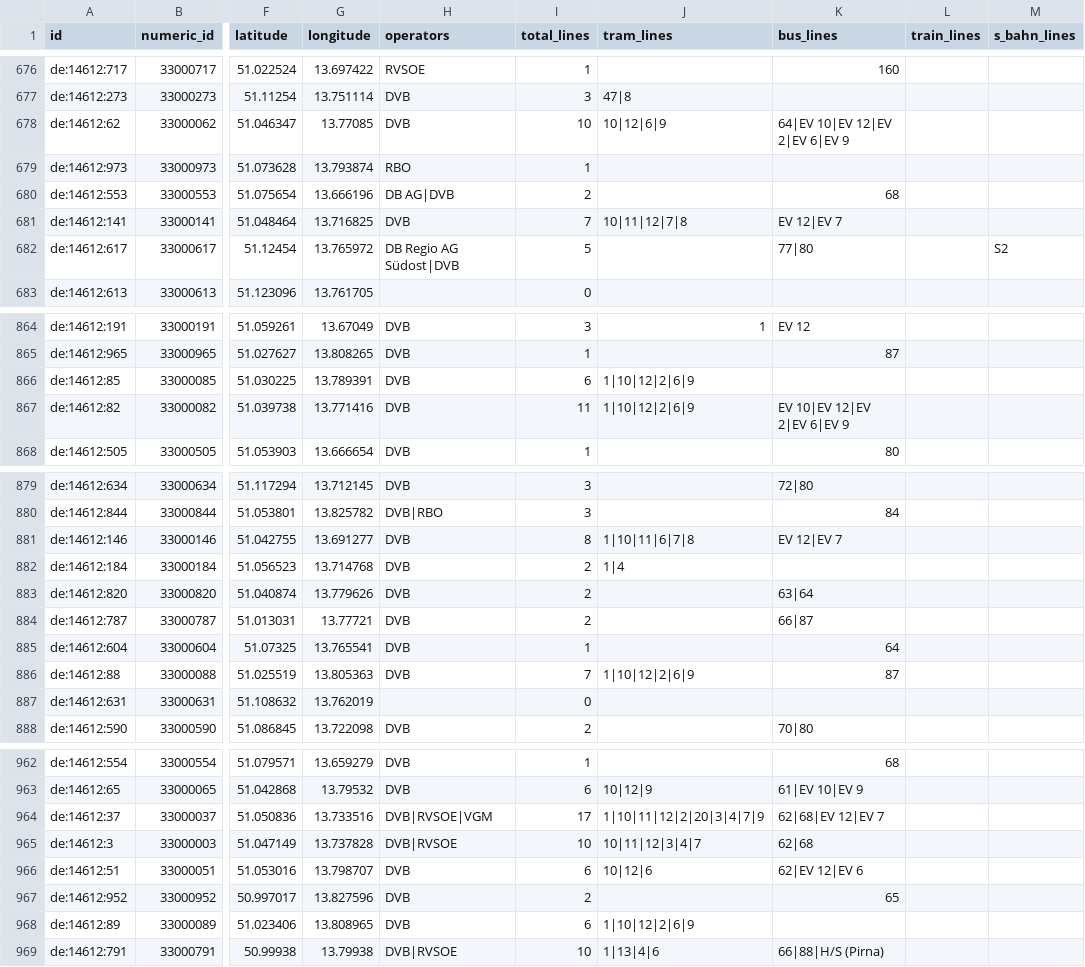
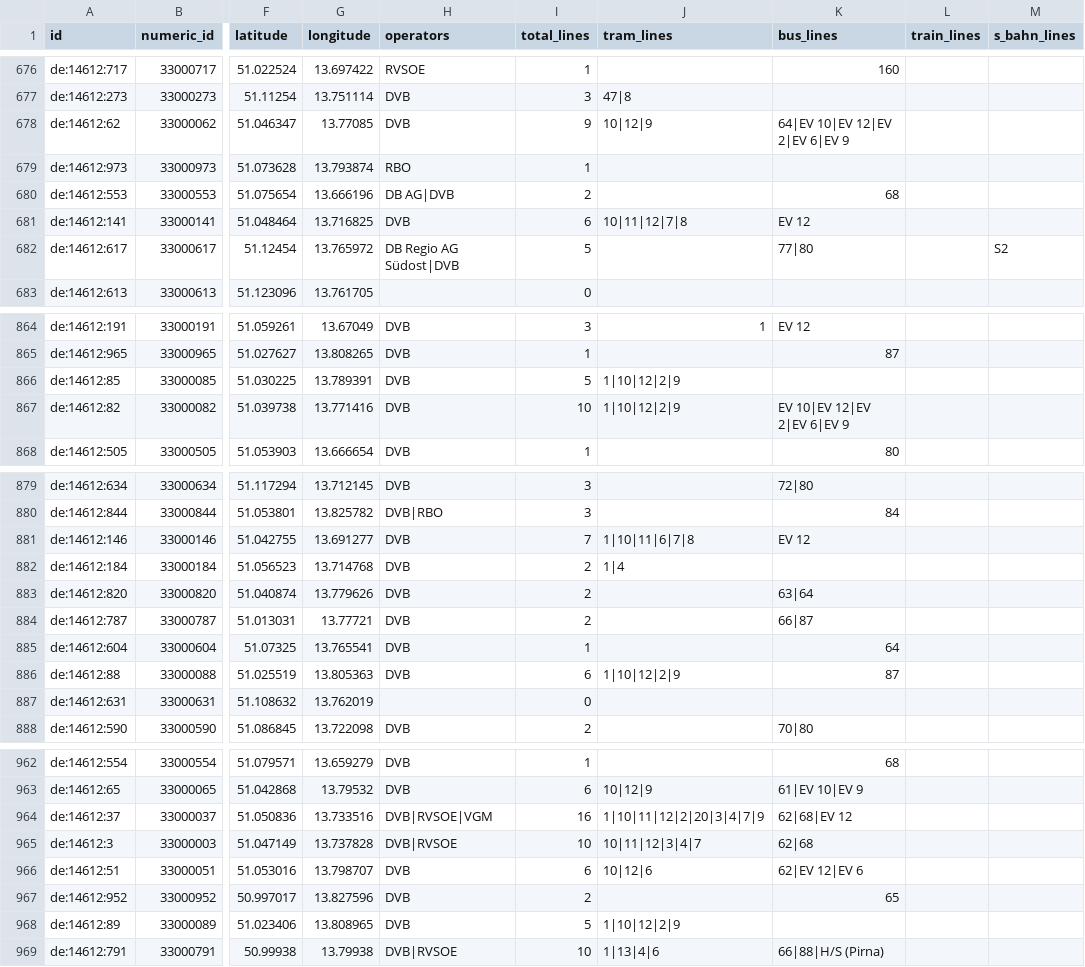
Before and after one commit to kiliankoe/vvo, a CSV file: data/stations.csv, drawn as a sheet; only a part is shown, gaps mark what is left out; the diff covers the shown part only; the diff names each change by its address in the sheet, - before the commit and + after, or states it on an @@ line.

```diff
--- a/data/stations.csv
+++ b/data/stations.csv
-I678 (total_lines): 10
+I678 (total_lines): 9
-J678 (tram_lines): 10|12|6|9
+J678 (tram_lines): 10|12|9
-I681 (total_lines): 7
+I681 (total_lines): 6
-K681 (bus_lines): EV 12|EV 7
+K681 (bus_lines): EV 12
-I866 (total_lines): 6
+I866 (total_lines): 5
-J866:J867 (tram_lines): 1|10|12|2|6|9
+J866:J867 (tram_lines): 1|10|12|2|9
-I867 (total_lines): 11
+I867 (total_lines): 10
-I881 (total_lines): 8
+I881 (total_lines): 7
-K881 (bus_lines): EV 12|EV 7
+K881 (bus_lines): EV 12
-I886 (total_lines): 7
+I886 (total_lines): 6
-J886 (tram_lines): 1|10|12|2|6|9
+J886 (tram_lines): 1|10|12|2|9
-I964 (total_lines): 17
+I964 (total_lines): 16
-K964 (bus_lines): 62|68|EV 12|EV 7
+K964 (bus_lines): 62|68|EV 12
-I968 (total_lines): 6
+I968 (total_lines): 5
-J968 (tram_lines): 1|10|12|2|6|9
+J968 (tram_lines): 1|10|12|2|9
```
Also changed, not shown: 52 edited cells elsewhere in this file, 3 other files.
